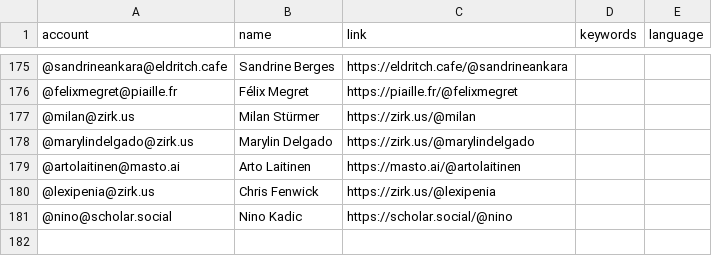
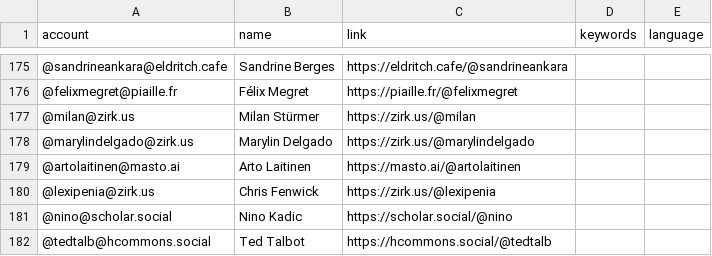
Before and after one commit to florisre/mastodon-iranian-studies, a CSV file: resources/users.csv, drawn as a sheet; only a part is shown, gaps mark what is left out; the diff names each change by its address in the sheet, - before the commit and + after, or states it on an @@ line.

Commit message:
Update users.csv

```diff
--- a/resources/users.csv
+++ b/resources/users.csv
+row 182: @tedtalb@hcommons.social | Ted Talbot | https://hcommons.social/@tedtalb
```
